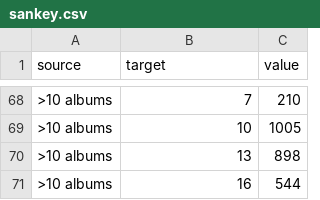
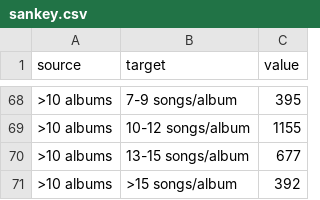
Before and after one commit to jorislimonier/collab-viz, a CSV file: joris/sankey.csv, drawn as a sheet; only a part is shown, gaps mark what is left out; the diff covers the shown part only; the diff names each change by its address in the sheet, - before the commit and + after, or states it on an @@ line.

Commit message:
fix songs/album suffix

```diff
--- a/joris/sankey.csv
+++ b/joris/sankey.csv
-B68 (target): 7
+B68 (target): 7-9 songs/album
-C68 (value): 210
+C68 (value): 395
-B69 (target): 10
+B69 (target): 10-12 songs/album
-C69 (value): 1005
+C69 (value): 1155
-B70 (target): 13
+B70 (target): 13-15 songs/album
-C70 (value): 898
+C70 (value): 677
-B71 (target): 16
+B71 (target): >15 songs/album
-C71 (value): 544
+C71 (value): 392
```
Also changed, not shown: 64 edited cells elsewhere in this file, 2 other files.
